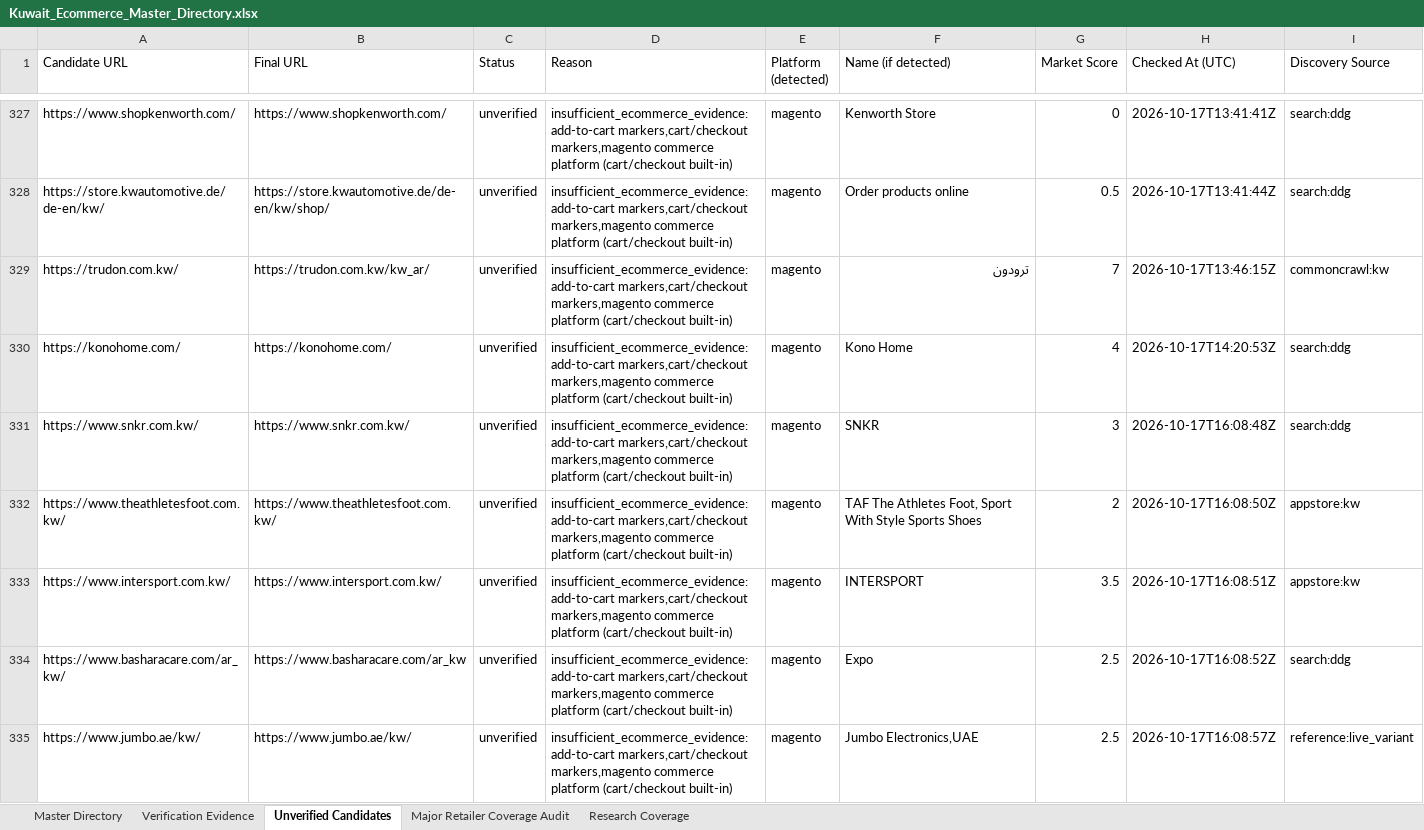
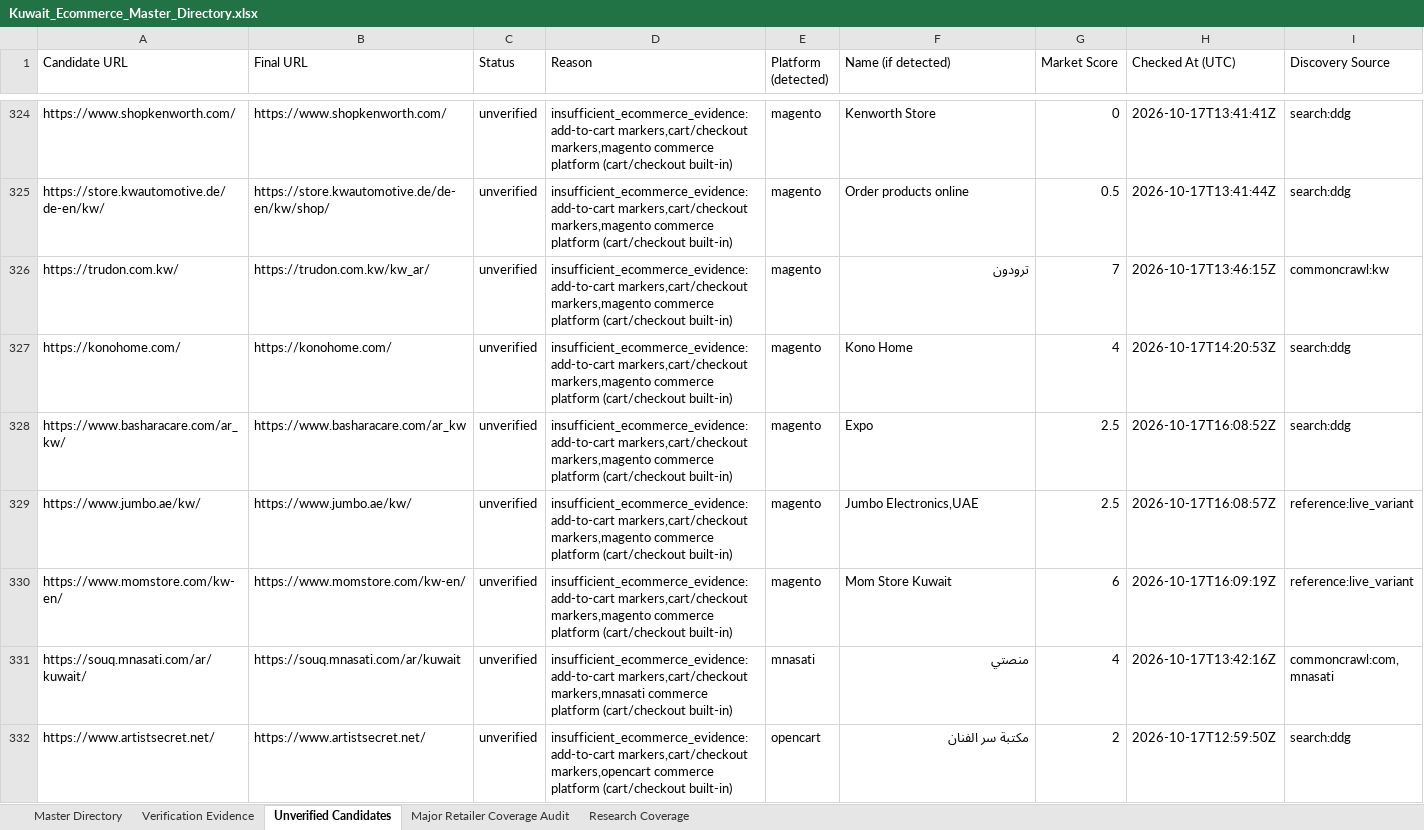
Before and after one commit to abaszeinn-beep/research, an Excel workbook: markets/kuwait/Kuwait_Ecommerce_Master_Directory.xlsx, sheet Unverified Candidates, drawn as a sheet; only a part is shown, gaps mark what is left out; the shorter side is filled out with more unchanged rows; values as stored, in another font and other column widths than the file's, no borders; removed rows and columns are numbered as before the commit, all else as after; the diff covers the shown part only; the diff names each change by its address in the sheet, - before the commit and + after, or states it on an @@ line.

```diff
--- a/markets/kuwait/Kuwait_Ecommerce_Master_Directory.xlsx (sheet Unverified Candidates)
+++ b/markets/kuwait/Kuwait_Ecommerce_Master_Directory.xlsx (sheet Unverified Candidates)
-row 331: https://www.snkr.com.kw/ | https://www.snkr.com.kw/ | unverified | insufficient_ecommerce_evidence: add-to-cart markers,cart/checkout markers,magento commerce platform (cart/checkout built-in) | magento | SNKR | 3 | 2026-10-17T16:08:48Z | search:ddg
-row 332: https://www.theathletesfoot.com.kw/ | https://www.theathletesfoot.com.kw/ | unverified | insufficient_ecommerce_evidence: add-to-cart markers,cart/checkout markers,magento commerce platform (cart/checkout built-in) | magento | TAF The Athletes Foot, Sport With Style Sports Shoes | 2 | 2026-10-17T16:08:50Z | appstore:kw
-row 333: https://www.intersport.com.kw/ | https://www.intersport.com.kw/ | unverified | insufficient_ecommerce_evidence: add-to-cart markers,cart/checkout markers,magento commerce platform (cart/checkout built-in) | magento | INTERSPORT | 3.5 | 2026-10-17T16:08:51Z | appstore:kw
```
Also changed, not shown: 1 added row and 20 removed rows elsewhere in this sheet, sheet Major Retailer Coverage Audit, sheet Verification Evidence, sheet Research Coverage, sheet Master Directory, 3 other files.
